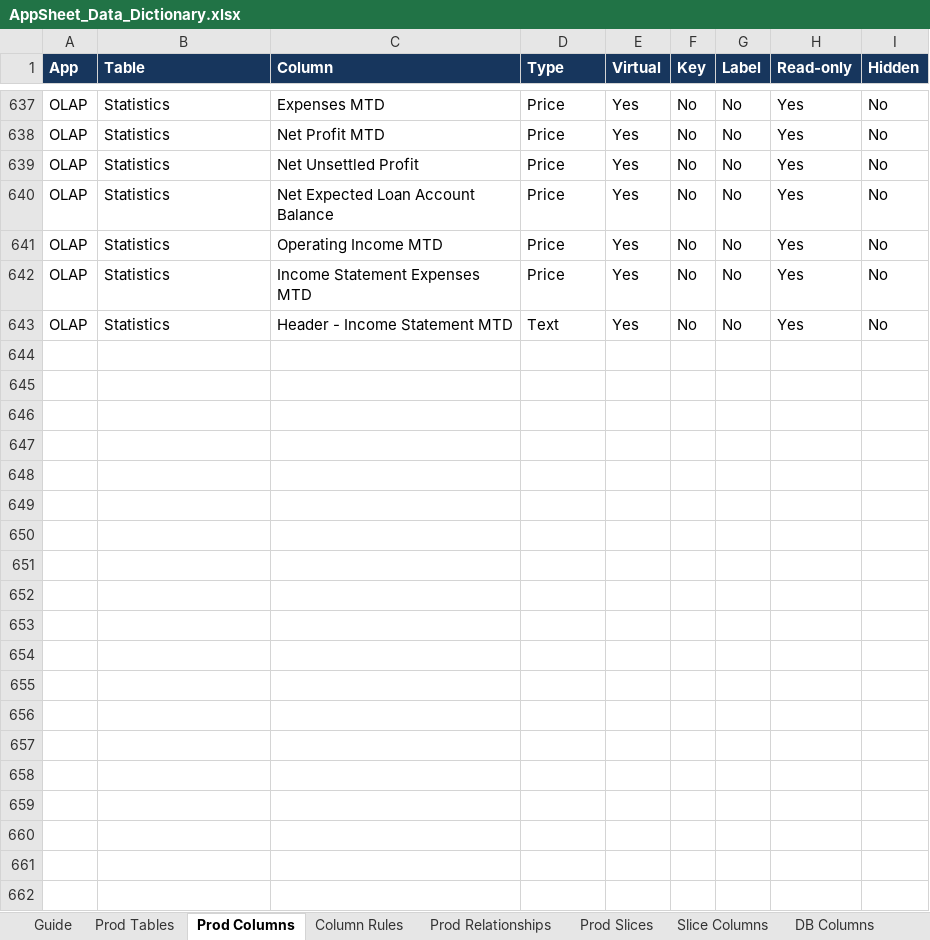
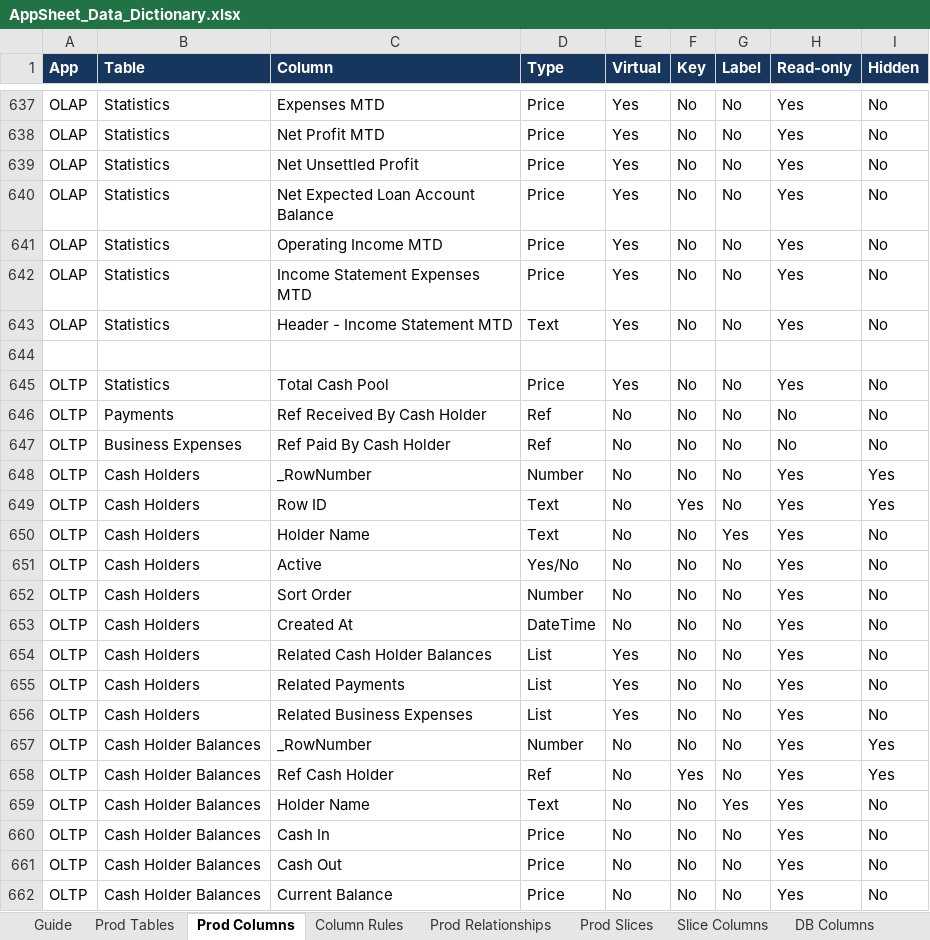
Before and after one commit to welct0407/MW-Credit-App, an Excel workbook: Documents/AppSheet_Data_Dictionary.xlsx, sheet Prod Columns, drawn as a sheet; only a part is shown, gaps mark what is left out; values as stored, in another font and other column widths than the file's, no borders; the diff covers the shown part only; the diff names each change by its address in the sheet, - before the commit and + after, or states it on an @@ line.

```diff
--- a/Documents/AppSheet_Data_Dictionary.xlsx (sheet Prod Columns)
+++ b/Documents/AppSheet_Data_Dictionary.xlsx (sheet Prod Columns)
+row 644: (empty)
+row 645: OLTP | Statistics | Total Cash Pool | Price | Yes | No | No | Yes | No
+row 646: OLTP | Payments | Ref Received By Cash Holder | Ref | No | No | No | No | No
+row 647: OLTP | Business Expenses | Ref Paid By Cash Holder | Ref | No | No | No | No | No
+row 648: OLTP | Cash Holders | _RowNumber | Number | No | No | No | Yes | Yes
+row 649: OLTP | Cash Holders | Row ID | Text | No | Yes | No | Yes | Yes
+row 650: OLTP | Cash Holders | Holder Name | Text | No | No | Yes | Yes | No
+row 651: OLTP | Cash Holders | Active | Yes/No | No | No | No | Yes | No
+row 652: OLTP | Cash Holders | Sort Order | Number | No | No | No | Yes | No
+row 653: OLTP | Cash Holders | Created At | DateTime | No | No | No | Yes | No
+row 654: OLTP | Cash Holders | Related Cash Holder Balances | List | Yes | No | No | Yes | No
+row 655: OLTP | Cash Holders | Related Payments | List | Yes | No | No | Yes | No
+row 656: OLTP | Cash Holders | Related Business Expenses | List | Yes | No | No | Yes | No
+row 657: OLTP | Cash Holder Balances | _RowNumber | Number | No | No | No | Yes | Yes
+row 658: OLTP | Cash Holder Balances | Ref Cash Holder | Ref | No | Yes | No | Yes | Yes
+row 659: OLTP | Cash Holder Balances | Holder Name | Text | No | No | Yes | Yes | No
+row 660: OLTP | Cash Holder Balances | Cash In | Price | No | No | No | Yes | No
+row 661: OLTP | Cash Holder Balances | Cash Out | Price | No | No | No | Yes | No
+row 662: OLTP | Cash Holder Balances | Current Balance | Price | No | No | No | Yes | No
```
Also changed, not shown: 45 added rows elsewhere in this sheet, sheet Column Rules, sheet Dev Differences, sheet App Settings, sheet DB Logic, sheet DB Columns, sheet DB Constraints, 5 more sheets, 32 other files.
